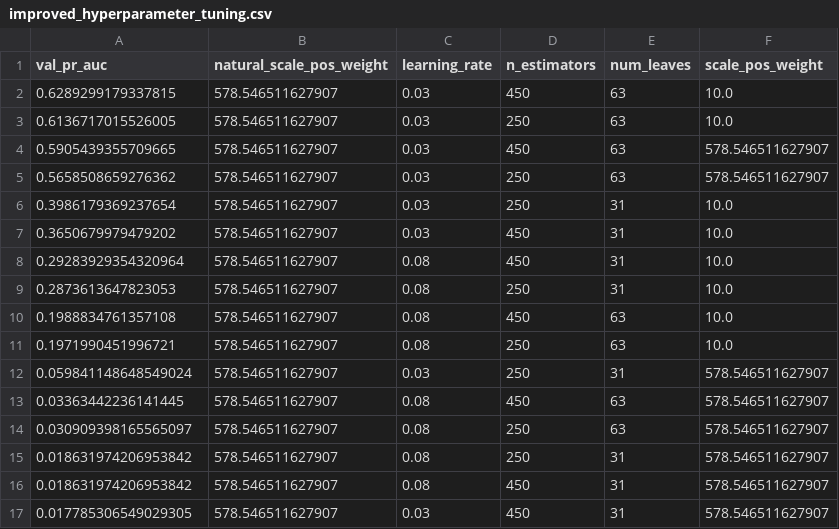
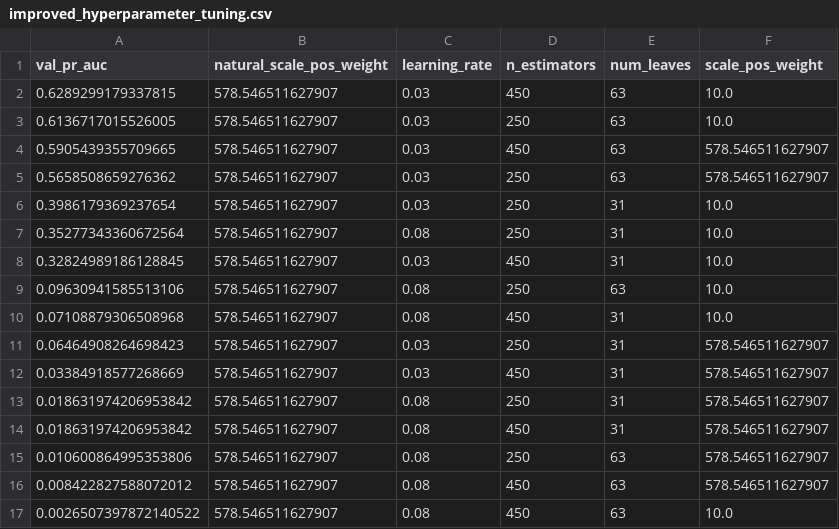
Before and after one commit to AnBinh1703/Final_Project_DMM501_Group1, a CSV file: artifacts/benchmarks/improved_hyperparameter_tuning.csv, drawn as a sheet.

Commit message:
Update artifacts (benchmarks, figures, MLflow DB, model)

```diff
--- a/artifacts/benchmarks/improved_hyperparameter_tuning.csv
+++ b/artifacts/benchmarks/improved_hyperparameter_tuning.csv
@@ -6,12 +6,12 @@ val_pr_auc,natural_scale_pos_weight,learning_rate,n_estimators,num_leaves,scale_
 0.3986179369237654,578.546511627907,0.03,250,31,10.0
-0.3650679979479202,578.546511627907,0.03,450,31,10.0
-0.29283929354320964,578.546511627907,0.08,450,31,10.0
-0.2873613647823053,578.546511627907,0.08,250,31,10.0
-0.1988834761357108,578.546511627907,0.08,450,63,10.0
-0.1971990451996721,578.546511627907,0.08,250,63,10.0
-0.059841148648549024,578.546511627907,0.03,250,31,578.546511627907
-0.03363442236141445,578.546511627907,0.08,450,63,578.546511627907
-0.030909398165565097,578.546511627907,0.08,250,63,578.546511627907
+0.35277343360672564,578.546511627907,0.08,250,31,10.0
+0.32824989186128845,578.546511627907,0.03,450,31,10.0
+0.09630941585513106,578.546511627907,0.08,250,63,10.0
+0.07108879306508968,578.546511627907,0.08,450,31,10.0
+0.06464908264698423,578.546511627907,0.03,250,31,578.546511627907
+0.03384918577268669,578.546511627907,0.03,450,31,578.546511627907
 0.018631974206953842,578.546511627907,0.08,250,31,578.546511627907
 0.018631974206953842,578.546511627907,0.08,450,31,578.546511627907
-0.017785306549029305,578.546511627907,0.03,450,31,578.546511627907
+0.010600864995353806,578.546511627907,0.08,250,63,578.546511627907
+0.008422827588072012,578.546511627907,0.08,450,63,578.546511627907
+0.0026507397872140522,578.546511627907,0.08,450,63,10.0
```
Also changed, not shown: artifacts/benchmarks/improved_feature_importance.csv, artifacts/benchmarks/shap_importance_table.csv, 14 other files.
